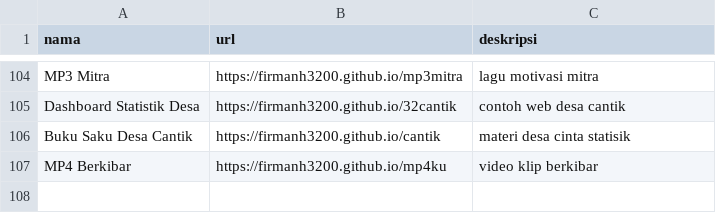
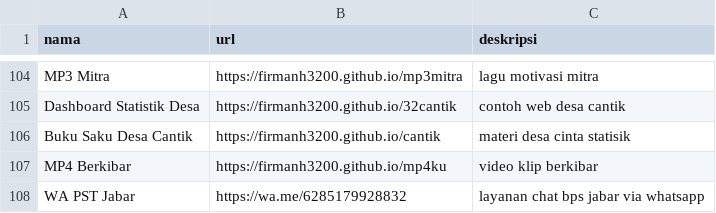
Before and after one commit to firmanh3200/linglung, a CSV file: data.csv, drawn as a sheet; only a part is shown, gaps mark what is left out; the diff names each change by its address in the sheet, - before the commit and + after, or states it on an @@ line.

Commit message:
Update data.csv

```diff
--- a/data.csv
+++ b/data.csv
+row 108: WA PST Jabar | https://wa.me/6285179928832 | layanan chat bps jabar via whatsapp
```
